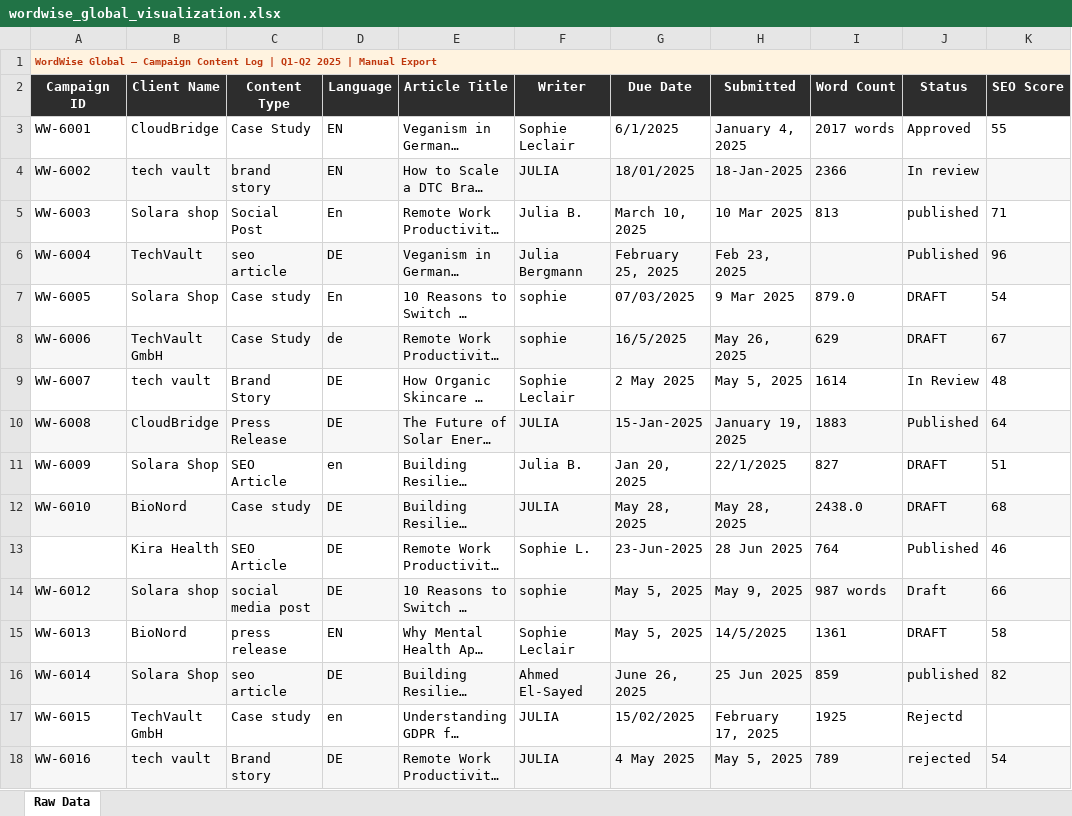
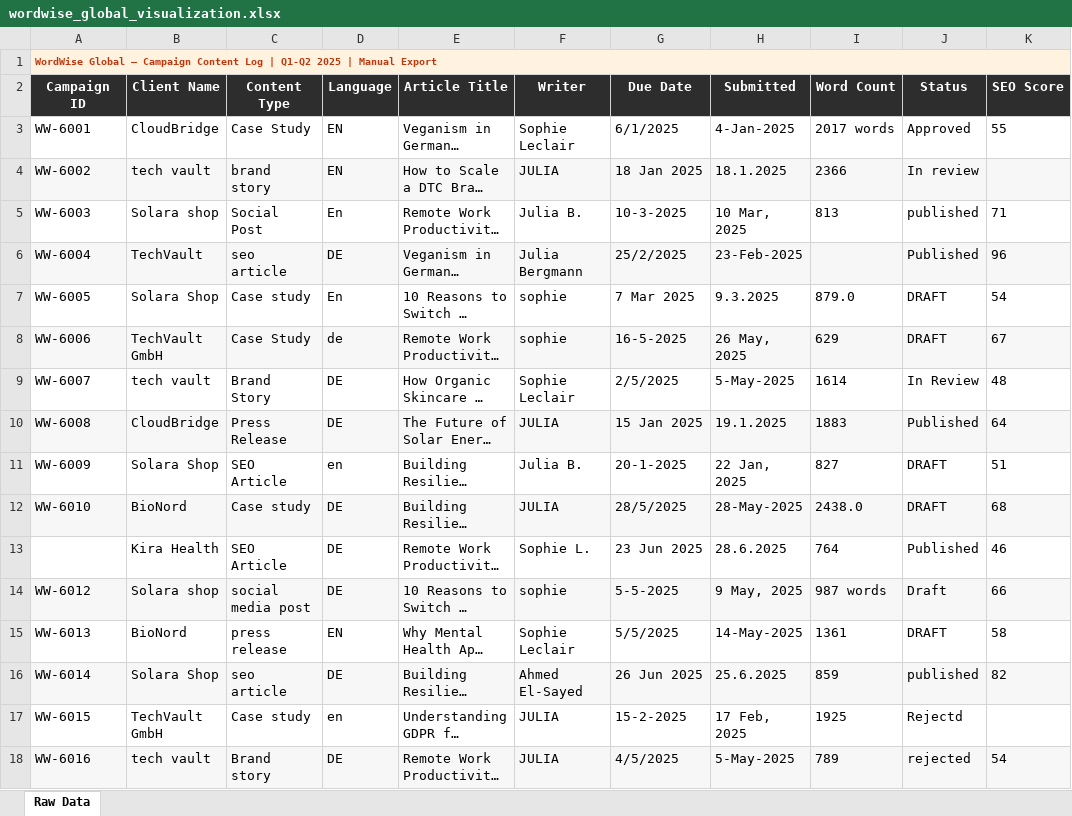
Before and after one commit to mohamedmagdikhalil91/business-software, an Excel workbook: data/wordwise_global_visualization.xlsx, sheet Raw Data, drawn as a sheet; only a part is shown; long unchanged cells end in …; values as stored, in another font and other column widths than the file's, no borders; the diff covers the shown part only; the diff names each change by its address in the sheet, - before the commit and + after, or states it on an @@ line.

```diff
--- a/data/wordwise_global_visualization.xlsx (sheet Raw Data)
+++ b/data/wordwise_global_visualization.xlsx (sheet Raw Data)
-H3 (Submitted): January 4, 2025
+H3 (Submitted): 4-Jan-2025
-G4 (Due Date): 18/01/2025
+G4 (Due Date): 18 Jan 2025
-H4 (Submitted): 18-Jan-2025
+H4 (Submitted): 18.1.2025
-G5 (Due Date): March 10, 2025
+G5 (Due Date): 10-3-2025
-H5 (Submitted): 10 Mar 2025
+H5 (Submitted): 10 Mar, 2025
-G6 (Due Date): February 25, 2025
+G6 (Due Date): 25/2/2025
-H6 (Submitted): Feb 23, 2025
+H6 (Submitted): 23-Feb-2025
-G7 (Due Date): 07/03/2025
+G7 (Due Date): 7 Mar 2025
-H7 (Submitted): 9 Mar 2025
+H7 (Submitted): 9.3.2025
-G8 (Due Date): 16/5/2025
+G8 (Due Date): 16-5-2025
-H8 (Submitted): May 26, 2025
+H8 (Submitted): 26 May, 2025
-G9 (Due Date): 2 May 2025
+G9 (Due Date): 2/5/2025
-H9 (Submitted): May 5, 2025
+H9 (Submitted): 5-May-2025
-G10 (Due Date): 15-Jan-2025
+G10 (Due Date): 15 Jan 2025
-H10 (Submitted): January 19, 2025
+H10 (Submitted): 19.1.2025
-G11 (Due Date): Jan 20, 2025
+G11 (Due Date): 20-1-2025
-H11 (Submitted): 22/1/2025
+H11 (Submitted): 22 Jan, 2025
-G12 (Due Date): May 28, 2025
+G12 (Due Date): 28/5/2025
-H12 (Submitted): May 28, 2025
+H12 (Submitted): 28-May-2025
-G13 (Due Date): 23-Jun-2025
+G13 (Due Date): 23 Jun 2025
-H13 (Submitted): 28 Jun 2025
+H13 (Submitted): 28.6.2025
-G14 (Due Date): May 5, 2025
+G14 (Due Date): 5-5-2025
-H14 (Submitted): May 9, 2025
+H14 (Submitted): 9 May, 2025
-G15 (Due Date): May 5, 2025
+G15 (Due Date): 5/5/2025
-H15 (Submitted): 14/5/2025
+H15 (Submitted): 14-May-2025
-G16 (Due Date): June 26, 2025
+G16 (Due Date): 26 Jun 2025
-H16 (Submitted): 25 Jun 2025
+H16 (Submitted): 25.6.2025
-G17 (Due Date): 15/02/2025
+G17 (Due Date): 15-2-2025
-H17 (Submitted): February 17, 2025
+H17 (Submitted): 17 Feb, 2025
-G18 (Due Date): 4 May 2025
+G18 (Due Date): 4/5/2025
-H18 (Submitted): May 5, 2025
+H18 (Submitted): 5-May-2025
```
Also changed, not shown: 86 edited cells elsewhere in this sheet, data/aura_motion_visualization.xlsx, data/bytebite_visualization.xlsx, 4 other files.
